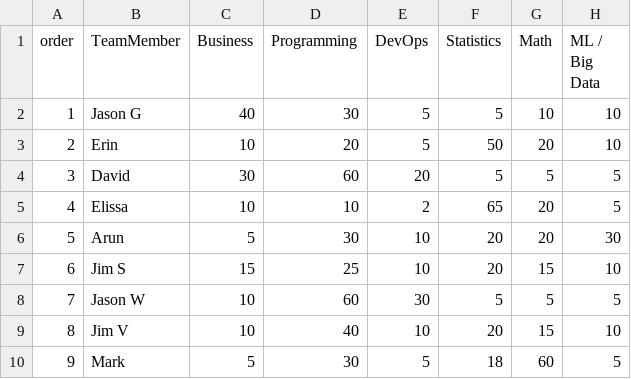
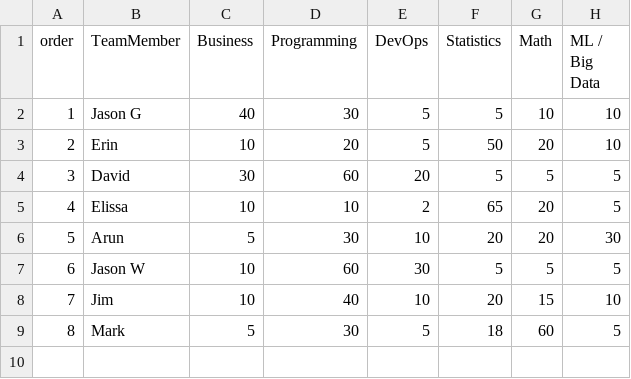
Before and after one commit to Nordstrom/novo-nordisk-talk, a CSV file: slides/team_skills/data.csv, drawn as a sheet; removed rows and columns are numbered as before the commit, all else as after; the diff names each change by its address in the sheet, - before the commit and + after, or states it on an @@ line.

```diff
--- a/slides/team_skills/data.csv
+++ b/slides/team_skills/data.csv
-row 7: 6 | Jim S | 15 | 25 | 10 | 20 | 15 | 10
@@ column A (order) renumbered from row 7 down @@
-B8 (TeamMember): Jim V
+B8 (TeamMember): Jim
```
Also changed, not shown: slides/timeline/data/starts.csv, 21 other files.
